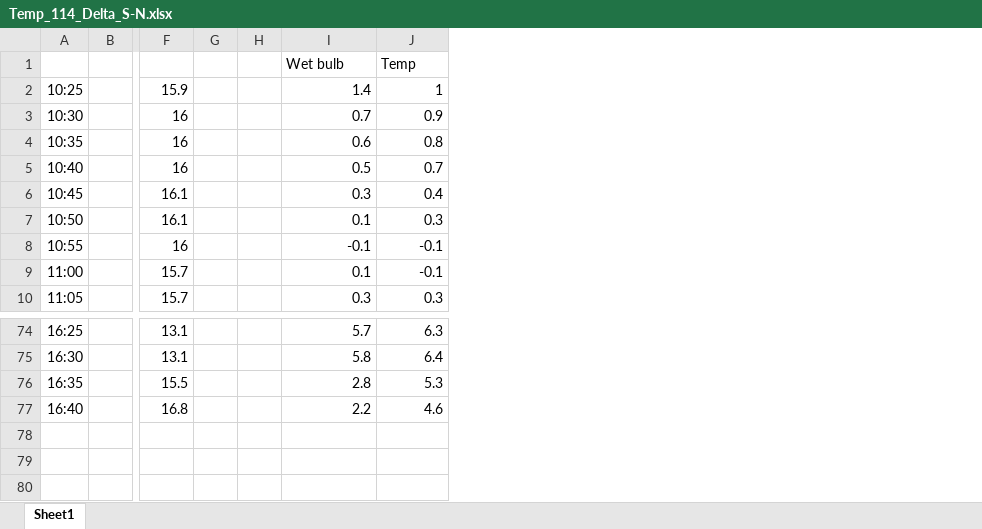
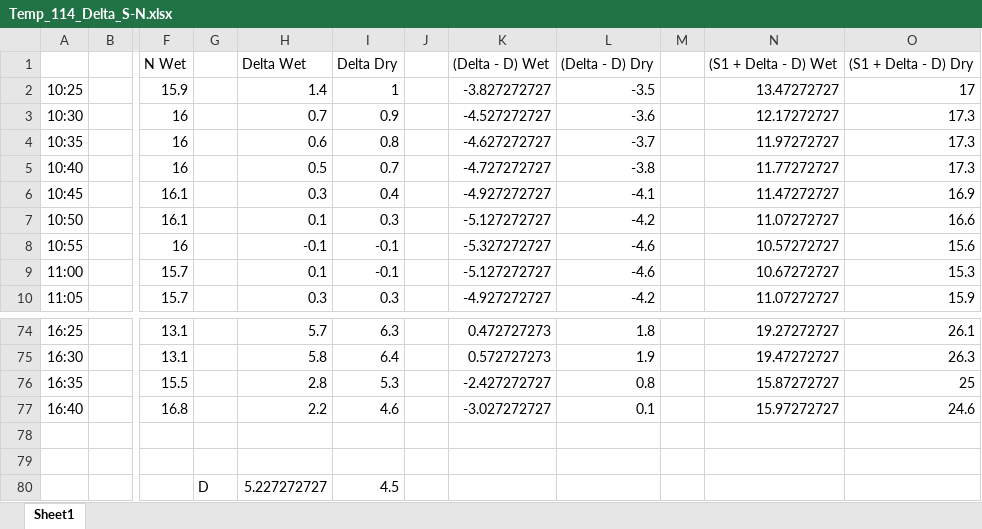
Before and after one commit to ZeKaiCheong/Emissions_data, an Excel workbook: Temp_114_Delta_S-N.xlsx, sheet Sheet1, drawn as a sheet; only a part is shown, gaps mark what is left out; values as stored, in another font and other column widths than the file's, no borders; charts and pictures not drawn; removed rows and columns are numbered as before the commit, all else as after; rows hold the shown columns only; the diff names each change by its address in the sheet, - before the commit and + after, or states it on an @@ line.

```diff
--- a/Temp_114_Delta_S-N.xlsx (sheet Sheet1)
+++ b/Temp_114_Delta_S-N.xlsx (sheet Sheet1)
-column G, empty
-column H, empty
+column G, empty
+column J, empty
+column K, rows 2-10: -3.827272727 | -4.527272727 | -4.627272727 | -4.727272727 | -4.927272727 | -5.127272727 | -5.327272727 | -5.127272727 | -4.927272727; rows 74-77: 0.472727273 | 0.572727273 | -2.427272727 | -3.027272727
+column L, rows 2-10: -3.5 | -3.6 | -3.7 | -3.8 | -4.1 | -4.2 | -4.6 | -4.6 | -4.2; rows 74-77: 1.8 | 1.9 | 0.8 | 0.1
+column M, empty
+column N, rows 2-10: 13.47272727 | 12.17272727 | 11.97272727 | 11.77272727 | 11.47272727 | 11.07272727 | 10.57272727 | 10.67272727 | 11.07272727; rows 74-77: 19.27272727 | 19.47272727 | 15.87272727 | 15.97272727
+column O, rows 2-10: 17 | 17.3 | 17.3 | 17.3 | 16.9 | 16.6 | 15.6 | 15.3 | 15.9; rows 74-77: 26.1 | 26.3 | 25 | 24.6
-row 1:  |  |  |  |  | Wet bulb | Temp
+row 1:  |  | N Wet |  | Delta Wet | Delta Dry |  | (Delta - D) Wet | (Delta - D) Dry |  | (S1 + Delta - D) Wet | (S1 + Delta - D) Dry
+row 78: (empty)
+row 79: (empty)
+row 80:  |  |  | D | 5.227272727 | 4.5
```
Also changed, not shown: charts or pictures, Gas data 2.0/114-N.xlsx, Gas data 2.0/114-S.xlsx, 21 other files.
